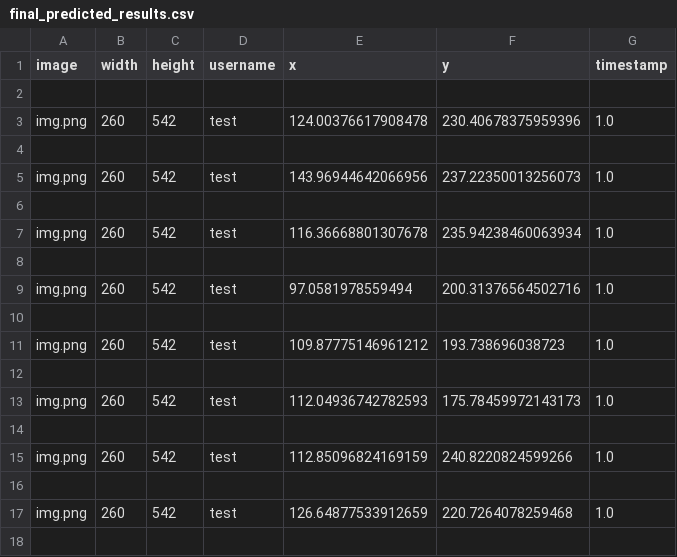
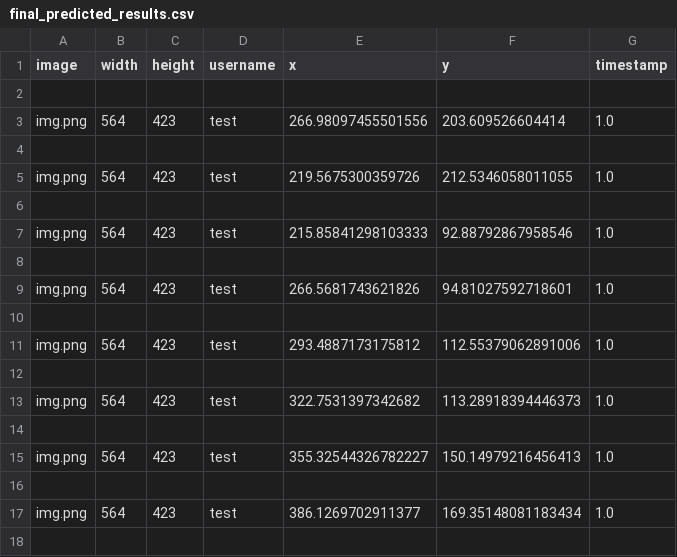
Before and after one commit to moKhaled73/umsi_app, a CSV file: server/outputs/generated/final_predicted_results.csv, drawn as a sheet; only a part is shown; the diff covers the shown part only.

Commit message:
Update Home Page and Heatmap Functionality
- Enhanced the home page layout by adding a slider feature to compare original images with their heatmap overlays.
- Refactored the slider functionality in the home page JavaScript to ensure smooth and accurate interaction.
- Updated the home page CSS to support the new slider and image comparison layout.
- Added new images (`home.png`, `home_heatmap.png`, `move.png`) to support the slider feature.
- Removed the old `merged-image (3).png` as it is no longer needed.
- Updated the heatmap generation logic to reset selected images and heatmaps when the close button is clicked.
- Improved the heatmap page CSS by adding custom scrollbar styles for better user experience.
- Updated the server-side image processing to generate new heatmap data for the updated image (`img.png`).
- Corrected and updated the predicted results in `final_predicted_results.csv` and `raw_predicted_results.csv` based on the new image dimensions.

```diff
--- a/server/outputs/generated/final_predicted_results.csv
+++ b/server/outputs/generated/final_predicted_results.csv
@@ -2,17 +2,17 @@ image,width,height,username,x,y,timestamp
 
-img.png,260,542,test,124.00376617908478,230.40678375959396, 1.0
+img.png,564,423,test,266.98097455501556,203.609526604414, 1.0
 
-img.png,260,542,test,143.96944642066956,237.22350013256073, 1.0
+img.png,564,423,test,219.5675300359726,212.5346058011055, 1.0
 
-img.png,260,542,test,116.36668801307678,235.94238460063934, 1.0
+img.png,564,423,test,215.85841298103333,92.88792867958546, 1.0
 
-img.png,260,542,test,97.0581978559494,200.31376564502716, 1.0
+img.png,564,423,test,266.5681743621826,94.81027592718601, 1.0
 
-img.png,260,542,test,109.87775146961212,193.738696038723, 1.0
+img.png,564,423,test,293.4887173175812,112.55379062891006, 1.0
 
-img.png,260,542,test,112.04936742782593,175.78459972143173, 1.0
+img.png,564,423,test,322.7531397342682,113.28918394446373, 1.0
 
-img.png,260,542,test,112.85096824169159,240.8220824599266, 1.0
+img.png,564,423,test,355.32544326782227,150.14979216456413, 1.0
 
-img.png,260,542,test,126.64877533912659,220.7264078259468, 1.0
+img.png,564,423,test,386.1269702911377,169.35148081183434, 1.0
 
```
Also changed, not shown: 28 edited cells elsewhere in this file, server/outputs/generated/raw_predicted_results.csv, server/outputs/predict/img.csv, 11 other files.
